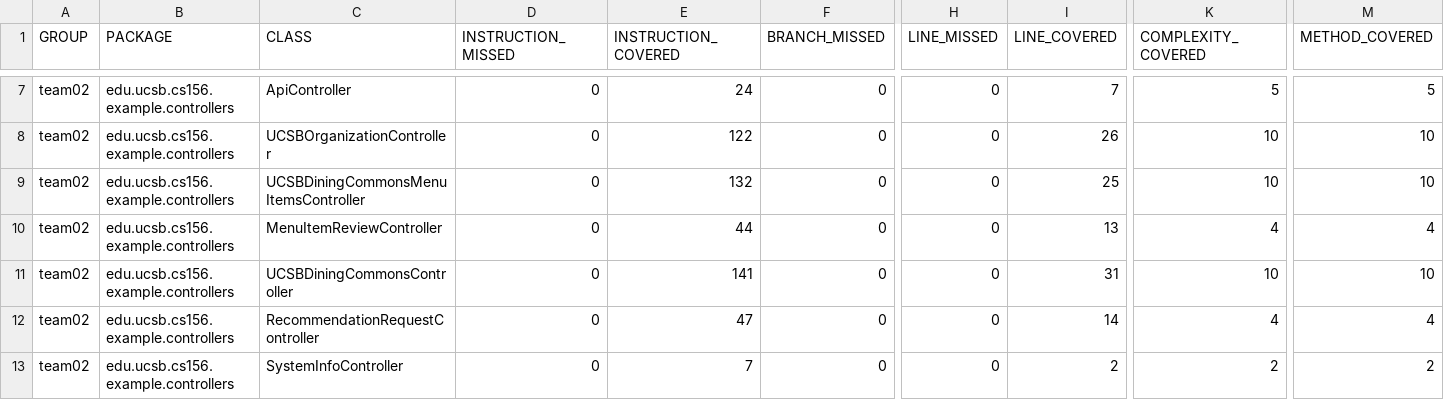
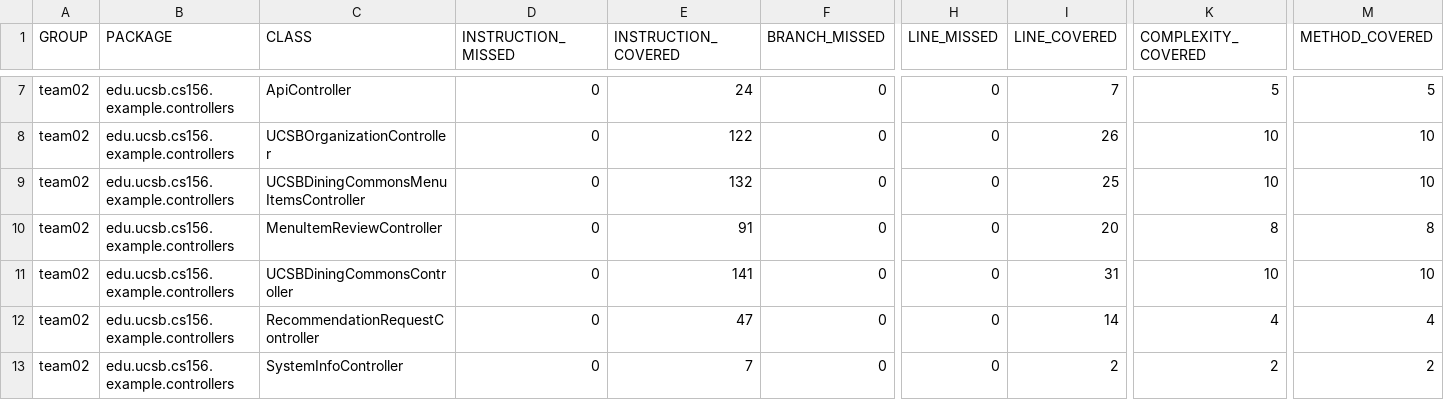
Before and after one commit to ucsb-cs156-f23/team02-f23-5pm-2, a CSV file: jacoco/jacoco.csv, drawn as a sheet; only a part is shown, gaps mark what is left out; the diff names each change by its address in the sheet, - before the commit and + after, or states it on an @@ line.

```diff
--- a/jacoco/jacoco.csv
+++ b/jacoco/jacoco.csv
-E10 (INSTRUCTION_COVERED): 44
+E10 (INSTRUCTION_COVERED): 91
-I10 (LINE_COVERED): 13
+I10 (LINE_COVERED): 20
-K10 (COMPLEXITY_COVERED): 4
+K10 (COMPLEXITY_COVERED): 8
-M10 (METHOD_COVERED): 4
+M10 (METHOD_COVERED): 8
```
Also changed, not shown: 7 other files.
